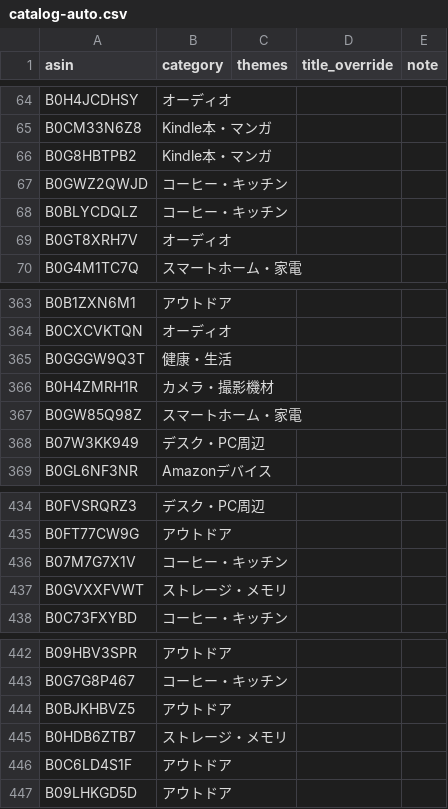
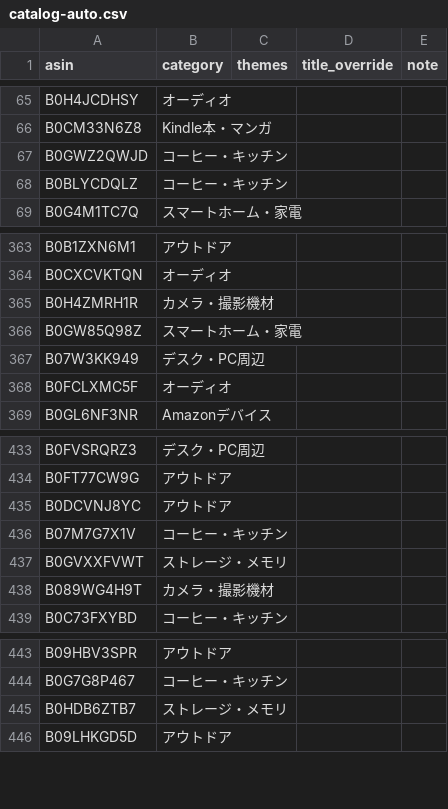
Before and after one commit to yokoichi/amazonsalematome, a CSV file: data/catalog-auto.csv, drawn as a sheet; only a part is shown, gaps mark what is left out; the diff covers the shown part only.

```diff
--- a/data/catalog-auto.csv
+++ b/data/catalog-auto.csv
@@ -65,6 +66,4 @@ B0H4JCDHSY,オーディオ,,,
 B0CM33N6Z8,Kindle本・マンガ,,,
-B0G8HBTPB2,Kindle本・マンガ,,,
 B0GWZ2QWJD,コーヒー・キッチン,,,
 B0BLYCDQLZ,コーヒー・キッチン,,,
-B0GT8XRH7V,オーディオ,,,
 B0G4M1TC7Q,スマートホーム・家電,,,
@@ -364,3 +364,2 @@ B0B1ZXN6M1,アウトドア,,,
 B0CXCVKTQN,オーディオ,,,
-B0GGGW9Q3T,健康・生活,,,
 B0H4ZMRH1R,カメラ・撮影機材,,,
@@ -368,2 +367,3 @@ B0GW85Q98Z,スマートホーム・家電,,,
 B07W3KK949,デスク・PC周辺,,,
+B0FCLXMC5F,オーディオ,,,
 B0GL6NF3NR,Amazonデバイス,,,
@@ -435,4 +434,6 @@ B0FVSRQRZ3,デスク・PC周辺,,,
 B0FT77CW9G,アウトドア,,,
+B0DCVNJ8YC,アウトドア,,,
 B07M7G7X1V,コーヒー・キッチン,,,
 B0GVXXFVWT,ストレージ・メモリ,,,
+B089WG4H9T,カメラ・撮影機材,,,
 B0C73FXYBD,コーヒー・キッチン,,,
@@ -443,5 +444,3 @@ B09HBV3SPR,アウトドア,,,
 B0G7G8P467,コーヒー・キッチン,,,
-B0BJKHBVZ5,アウトドア,,,
 B0HDB6ZTB7,ストレージ・メモリ,,,
-B0C6LD4S1F,アウトドア,,,
 B09LHKGD5D,アウトドア,,,
```
Also changed, not shown: 8 added rows, 6 removed rows, 7 moved rows and 1 edited cell elsewhere in this file, 1 other file.
